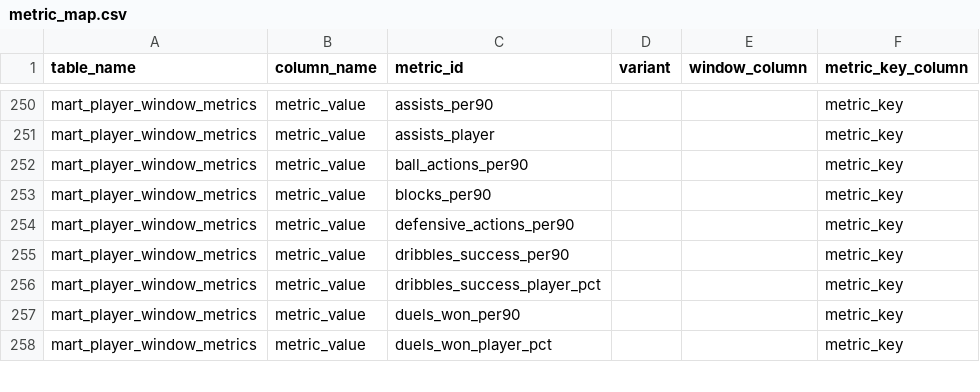
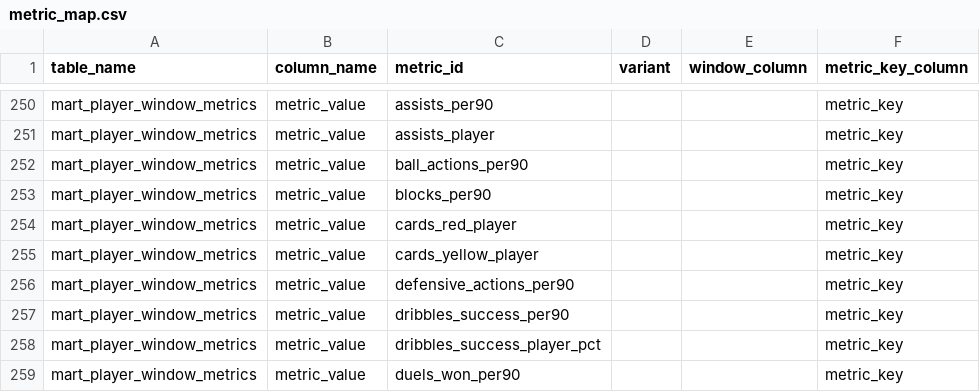
Before and after one commit to ramialfahham/football-data-pipeline, a CSV file: dbt_project/seeds/metric_map.csv, drawn as a sheet; only a part is shown, gaps mark what is left out; the shorter side is filled out with more unchanged rows; the diff names each change by its address in the sheet, - before the commit and + after, or states it on an @@ line.

```diff
--- a/dbt_project/seeds/metric_map.csv
+++ b/dbt_project/seeds/metric_map.csv
+row 254: mart_player_window_metrics | metric_value | cards_red_player |  |  | metric_key
+row 255: mart_player_window_metrics | metric_value | cards_yellow_player |  |  | metric_key
```
Also changed, not shown: dbt_project/seeds/player_match_cleaning_answer_key.csv, dbt_project/seeds/player_window_answer_key.csv, 30 other files.
